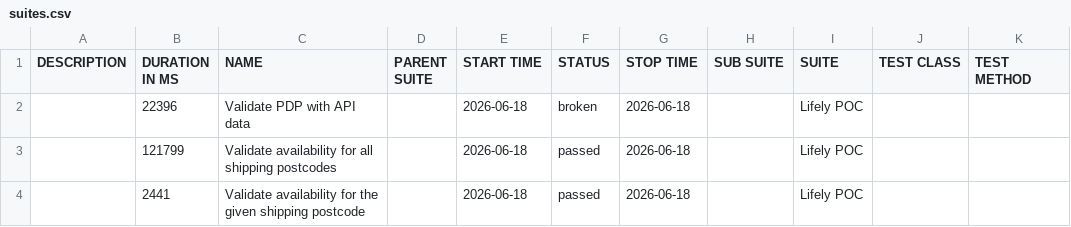
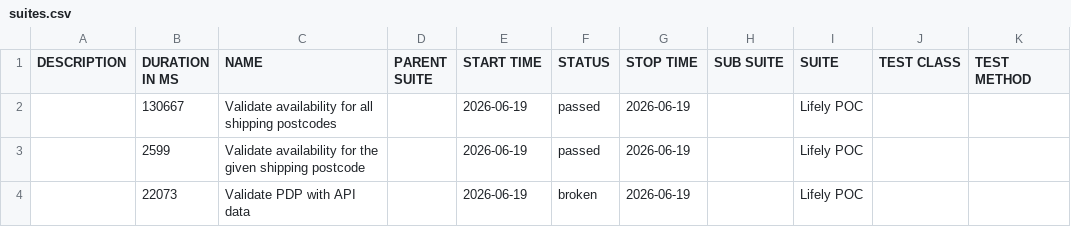
Before and after one commit to Het0603/E-Living, a CSV file: data/suites.csv, drawn as a sheet.

```diff
--- a/data/suites.csv
+++ b/data/suites.csv
@@ -1,4 +1,4 @@
 "DESCRIPTION","DURATION IN MS","NAME","PARENT SUITE","START TIME","STATUS","STOP TIME","SUB SUITE","SUITE","TEST CLASS","TEST METHOD"
-"","22396","Validate PDP with API data","","2026-06-18","broken","2026-06-18","","Lifely POC","",""
-"","121799","Validate availability for all shipping postcodes","","2026-06-18","passed","2026-06-18","","Lifely POC","",""
-"","2441","Validate availability for the given shipping postcode","","2026-06-18","passed","2026-06-18","","Lifely POC","",""
+"","130667","Validate availability for all shipping postcodes","","2026-06-19","passed","2026-06-19","","Lifely POC","",""
+"","2599","Validate availability for the given shipping postcode","","2026-06-19","passed","2026-06-19","","Lifely POC","",""
+"","22073","Validate PDP with API data","","2026-06-19","broken","2026-06-19","","Lifely POC","",""
```
Also changed, not shown: 25 other files.
